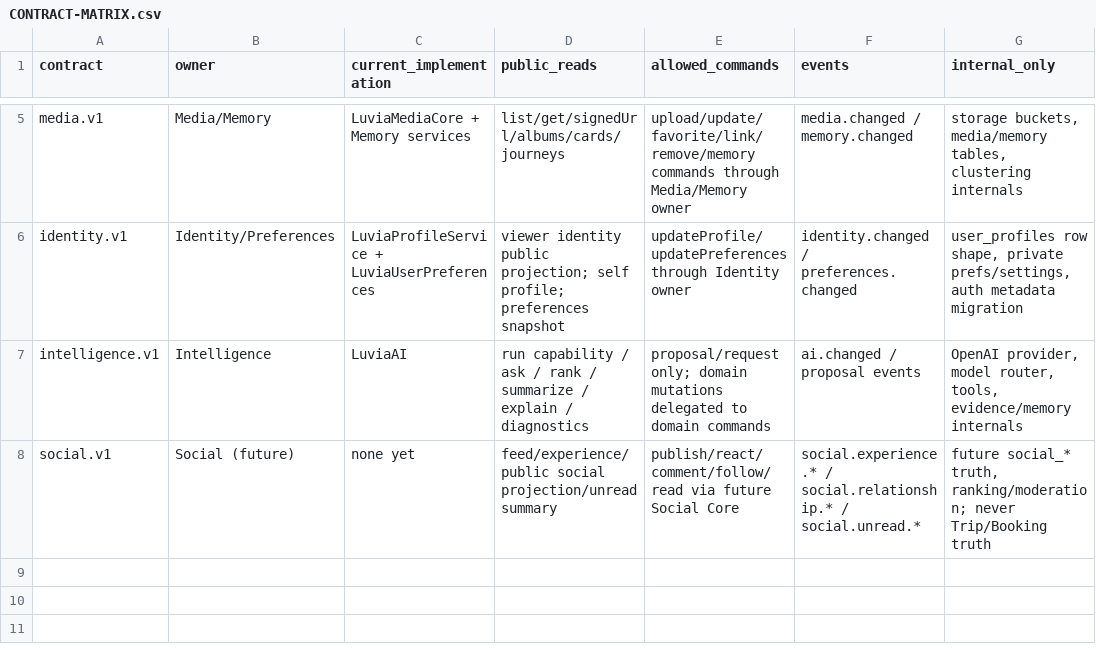
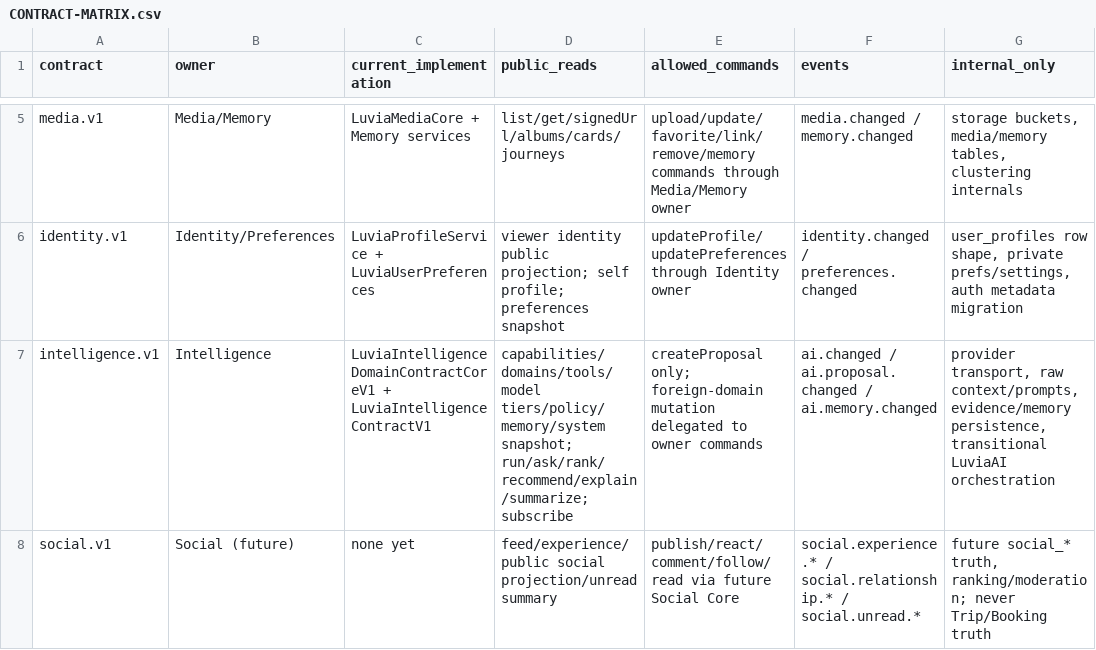
Before and after one commit to fklaas/luvia, a CSV file: docs/modularization/CONTRACT-MATRIX.csv, drawn as a sheet; only a part is shown, gaps mark what is left out.

```diff
--- a/docs/modularization/CONTRACT-MATRIX.csv
+++ b/docs/modularization/CONTRACT-MATRIX.csv
@@ -6,3 +6,3 @@ media.v1,Media/Memory,LuviaMediaCore + Memory services,list/get/signedUrl/albums
 identity.v1,Identity/Preferences,LuviaProfileService + LuviaUserPreferences,viewer identity public projection; self profile; preferences snapshot,updateProfile/updatePreferences through Identity owner,identity.changed / preferences.changed,"user_profiles row shape, private prefs/settings, auth metadata migration"
-intelligence.v1,Intelligence,LuviaAI,run capability / ask / rank / summarize / explain / diagnostics,proposal/request only; domain mutations delegated to domain commands,ai.changed / proposal events,"OpenAI provider, model router, tools, evidence/memory internals"
+intelligence.v1,Intelligence,LuviaIntelligenceDomainContractCoreV1 + LuviaIntelligenceContractV1,capabilities/domains/tools/model tiers/policy/memory/system snapshot; run/ask/rank/recommend/explain/summarize; subscribe,createProposal only; foreign-domain mutation delegated to owner commands,ai.changed / ai.proposal.changed / ai.memory.changed,"provider transport, raw context/prompts, evidence/memory persistence, transitional LuviaAI orchestration"
 social.v1,Social (future),none yet,feed/experience/public social projection/unread summary,publish/react/comment/follow/read via future Social Core,social.experience.* / social.relationship.* / social.unread.*,"future social_* truth, ranking/moderation; never Trip/Booking truth"
```
Also changed, not shown: docs/modularization/FILE-OWNERSHIP.csv, 23 other files.
